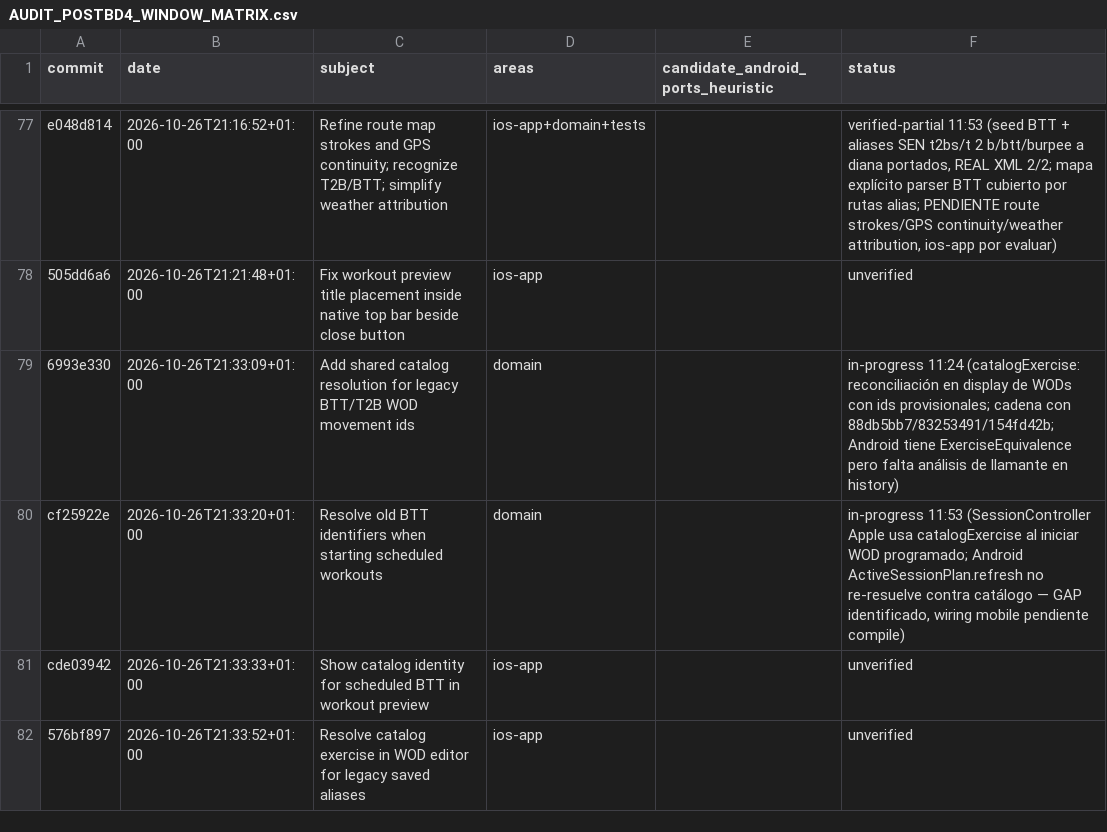
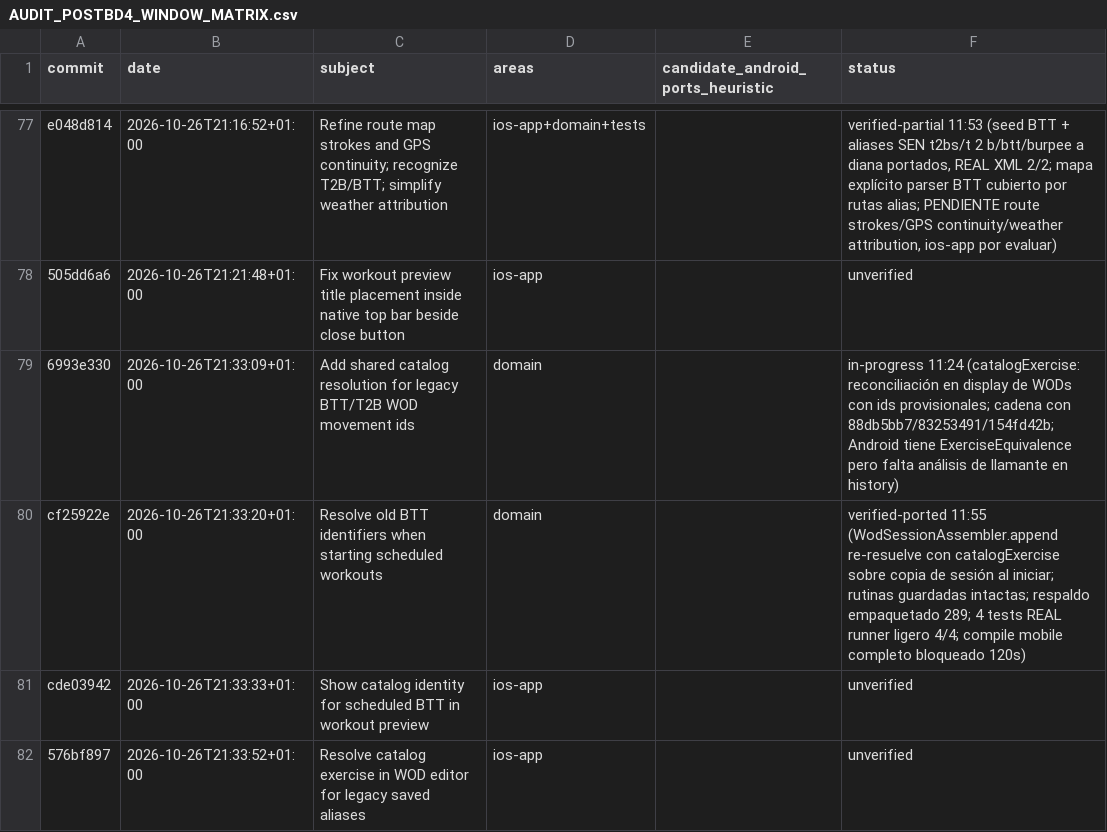
Before and after one commit to rmoya87/repera, a CSV file: android/docs/AUDIT_POSTBD4_WINDOW_MATRIX.csv, drawn as a sheet; only a part is shown, gaps mark what is left out.

Commit message:
Resolve WOD movements via catalogExercise at session start (cf25922e)

```diff
--- a/android/docs/AUDIT_POSTBD4_WINDOW_MATRIX.csv
+++ b/android/docs/AUDIT_POSTBD4_WINDOW_MATRIX.csv
@@ -79,3 +79,3 @@ e048d814|2026-10-26T21:16:52+01:00|Refine route map strokes and GPS continuity;
 6993e330|2026-10-26T21:33:09+01:00|Add shared catalog resolution for legacy BTT/T2B WOD movement ids|domain||in-progress 11:24 (catalogExercise: reconciliación en display de WODs con ids provisionales; cadena con 88db5bb7/83253491/154fd42b; Android tiene ExerciseEquivalence pero falta análisis de llamante en history)
-cf25922e|2026-10-26T21:33:20+01:00|Resolve old BTT identifiers when starting scheduled workouts|domain||in-progress 11:53 (SessionController Apple usa catalogExercise al iniciar WOD programado; Android ActiveSessionPlan.refresh no re-resuelve contra catálogo — GAP identificado, wiring mobile pendiente compile)
+cf25922e|2026-10-26T21:33:20+01:00|Resolve old BTT identifiers when starting scheduled workouts|domain||verified-ported 11:55 (WodSessionAssembler.append re-resuelve con catalogExercise sobre copia de sesión al iniciar; rutinas guardadas intactas; respaldo empaquetado 289; 4 tests REAL runner ligero 4/4; compile mobile completo bloqueado 120s)
 cde03942|2026-10-26T21:33:33+01:00|Show catalog identity for scheduled BTT in workout preview|ios-app||unverified
```
Also changed, not shown: 3 other files.
